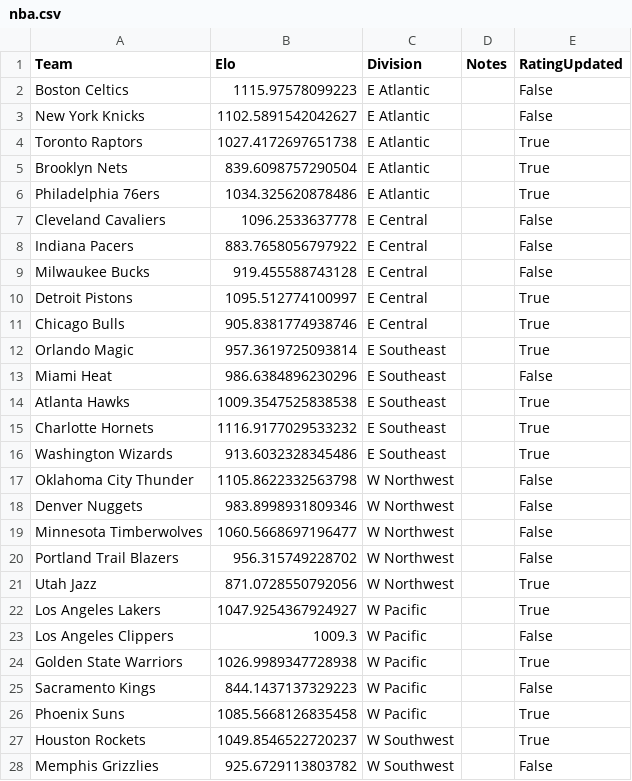
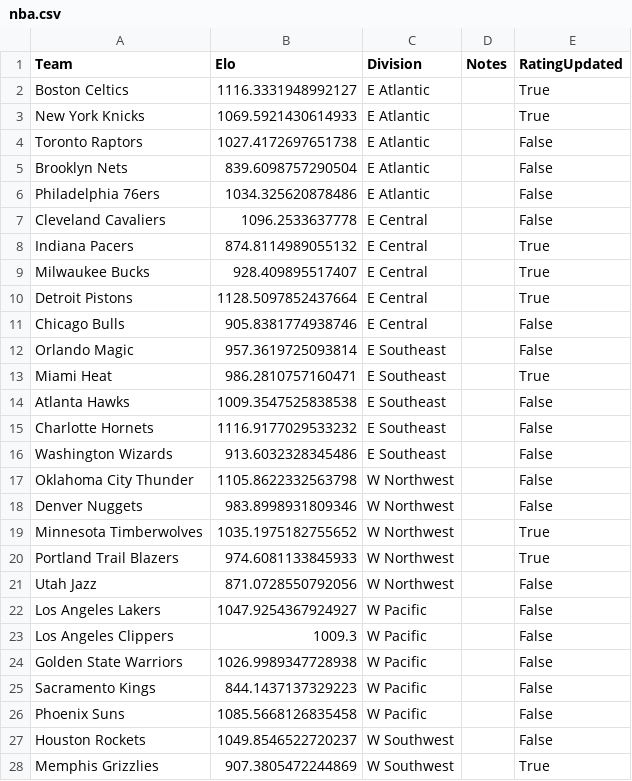
Before and after one commit to AEIRatings/aeiratings.github.io, a CSV file: data/nba.csv, drawn as a sheet; only a part is shown; the diff covers the shown part only.

```diff
--- a/data/nba.csv
+++ b/data/nba.csv
@@ -1,28 +1,28 @@
 Team,Elo,Division,Notes,RatingUpdated
-Boston Celtics,1115.97578099223,E Atlantic,,False
-New York Knicks,1102.5891542042627,E Atlantic,,False
-Toronto Raptors,1027.4172697651738,E Atlantic,,True
-Brooklyn Nets,839.6098757290504,E Atlantic,,True
-Philadelphia 76ers,1034.325620878486,E Atlantic,,True
+Boston Celtics,1116.3331948992127,E Atlantic,,True
+New York Knicks,1069.5921430614933,E Atlantic,,True
+Toronto Raptors,1027.4172697651738,E Atlantic,,False
+Brooklyn Nets,839.6098757290504,E Atlantic,,False
+Philadelphia 76ers,1034.325620878486,E Atlantic,,False
 Cleveland Cavaliers,1096.2533637778,E Central,,False
-Indiana Pacers,883.7658056797922,E Central,,False
-Milwaukee Bucks,919.455588743128,E Central,,False
-Detroit Pistons,1095.512774100997,E Central,,True
-Chicago Bulls,905.8381774938746,E Central,,True
-Orlando Magic,957.3619725093814,E Southeast,,True
-Miami Heat,986.6384896230296,E Southeast,,False
-Atlanta Hawks,1009.3547525838538,E Southeast,,True
-Charlotte Hornets,1116.9177029533232,E Southeast,,True
-Washington Wizards,913.6032328345486,E Southeast,,True
+Indiana Pacers,874.8114989055132,E Central,,True
+Milwaukee Bucks,928.409895517407,E Central,,True
+Detroit Pistons,1128.5097852437664,E Central,,True
+Chicago Bulls,905.8381774938746,E Central,,False
+Orlando Magic,957.3619725093814,E Southeast,,False
+Miami Heat,986.2810757160471,E Southeast,,True
+Atlanta Hawks,1009.3547525838538,E Southeast,,False
+Charlotte Hornets,1116.9177029533232,E Southeast,,False
+Washington Wizards,913.6032328345486,E Southeast,,False
 Oklahoma City Thunder,1105.8622332563798,W Northwest,,False
 Denver Nuggets,983.8998931809346,W Northwest,,False
-Minnesota Timberwolves,1060.5668697196477,W Northwest,,False
-Portland Trail Blazers,956.315749228702,W Northwest,,False
-Utah Jazz,871.0728550792056,W Northwest,,True
-Los Angeles Lakers,1047.9254367924927,W Pacific,,True
+Minnesota Timberwolves,1035.1975182755652,W Northwest,,True
+Portland Trail Blazers,974.6081133845933,W Northwest,,True
+Utah Jazz,871.0728550792056,W Northwest,,False
+Los Angeles Lakers,1047.9254367924927,W Pacific,,False
 Los Angeles Clippers,1009.3,W Pacific,,False
-Golden State Warriors,1026.9989347728938,W Pacific,,True
+Golden State Warriors,1026.9989347728938,W Pacific,,False
 Sacramento Kings,844.1437137329223,W Pacific,,False
-Phoenix Suns,1085.5668126835458,W Pacific,,True
-Houston Rockets,1049.8546522720237,W Southwest,,True
-Memphis Grizzlies,925.6729113803782,W Southwest,,False
+Phoenix Suns,1085.5668126835458,W Pacific,,False
+Houston Rockets,1049.8546522720237,W Southwest,,False
+Memphis Grizzlies,907.3805472244869,W Southwest,,True
```
Also changed, not shown: 5 edited cells elsewhere in this file.
